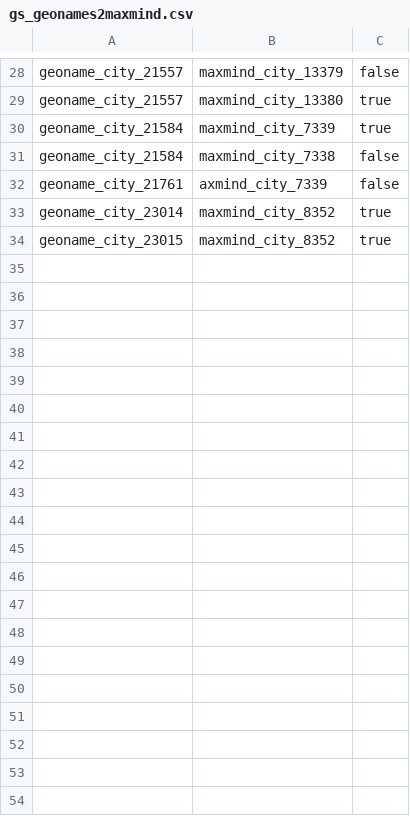
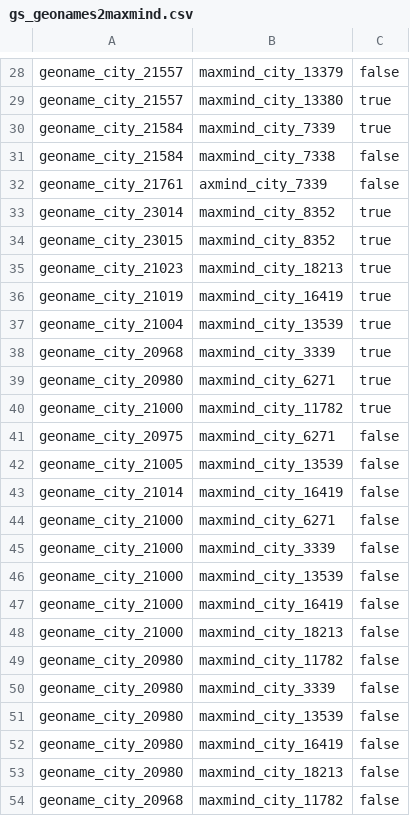
Before and after one commit to jd3v/wdi, a CSV file: usecase/wdiproject/goldstandard/gs_geonames2maxmind.csv, drawn as a sheet; only a part is shown, gaps mark what is left out; the diff covers the shown part only.

Commit message:
updated gold standard

```diff
--- a/usecase/wdiproject/goldstandard/gs_geonames2maxmind.csv
+++ b/usecase/wdiproject/goldstandard/gs_geonames2maxmind.csv
@@ -34 +34,21 @@ geoname_city_23014,maxmind_city_8352,true
 geoname_city_23015,maxmind_city_8352,true
+geoname_city_21023,maxmind_city_18213,true
+geoname_city_21019,maxmind_city_16419,true
+geoname_city_21004,maxmind_city_13539,true
+geoname_city_20968,maxmind_city_3339,true
+geoname_city_20980,maxmind_city_6271,true
+geoname_city_21000,maxmind_city_11782,true
+geoname_city_20975,maxmind_city_6271,false
+geoname_city_21005,maxmind_city_13539,false
+geoname_city_21014,maxmind_city_16419,false
+geoname_city_21000,maxmind_city_6271,false
+geoname_city_21000,maxmind_city_3339,false
+geoname_city_21000,maxmind_city_13539,false
+geoname_city_21000,maxmind_city_16419,false
+geoname_city_21000,maxmind_city_18213,false
+geoname_city_20980,maxmind_city_11782,false
+geoname_city_20980,maxmind_city_3339,false
+geoname_city_20980,maxmind_city_13539,false
+geoname_city_20980,maxmind_city_16419,false
+geoname_city_20980,maxmind_city_18213,false
+geoname_city_20968,maxmind_city_11782,false
```
Also changed, not shown: 28 added rows elsewhere in this file.
